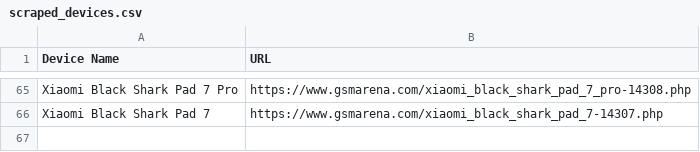
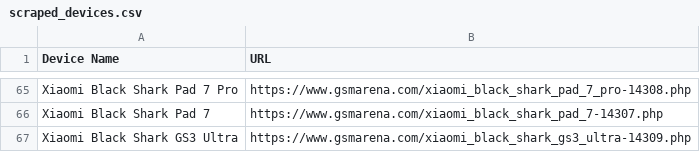
Before and after one commit to fahim12064/ZuZu_autbot, a CSV file: scraped_devices.csv, drawn as a sheet; only a part is shown, gaps mark what is left out.

```diff
--- a/scraped_devices.csv
+++ b/scraped_devices.csv
@@ -66 +66,2 @@ Xiaomi Black Shark Pad 7 Pro,https://www.gsmarena.com/xiaomi_black_shark_pad_7_p
 Xiaomi Black Shark Pad 7,https://www.gsmarena.com/xiaomi_black_shark_pad_7-14307.php
+Xiaomi Black Shark GS3 Ultra,https://www.gsmarena.com/xiaomi_black_shark_gs3_ultra-14309.php
```
Also changed, not shown: 3 other files.
